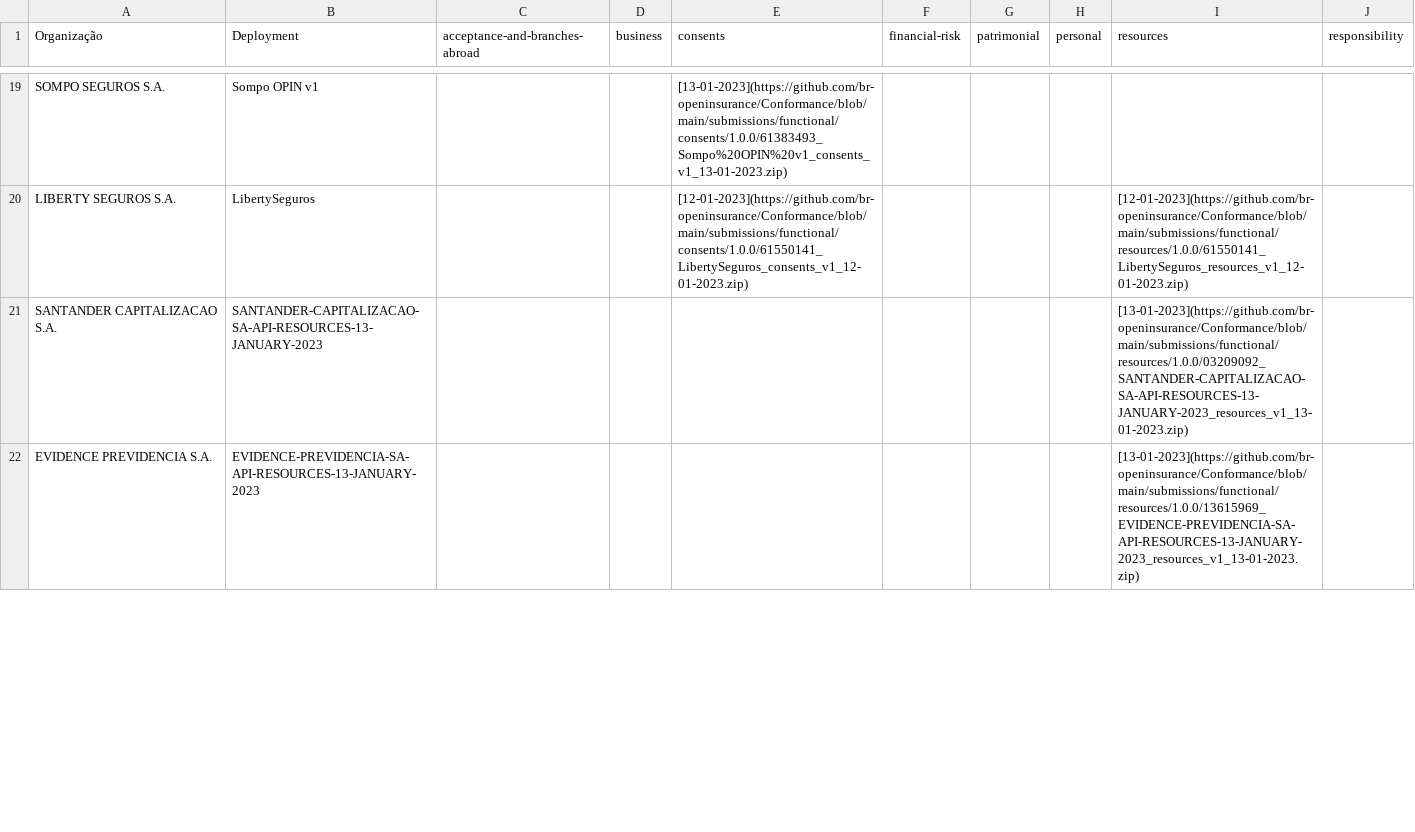
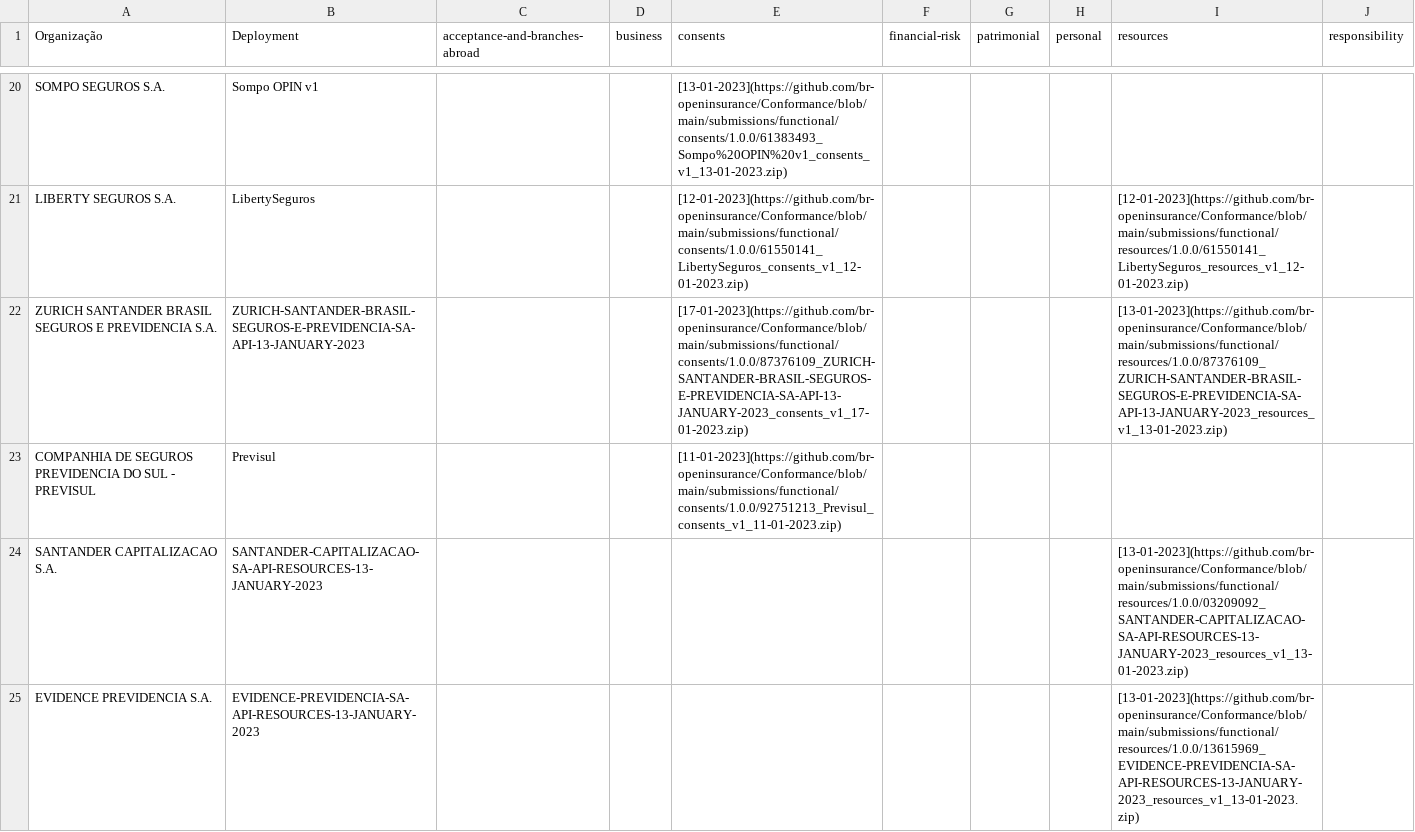
Before and after one commit to br-openinsurance/Conformance, a CSV file: results/phase2/v1/phase2-v1-conformance-table.csv, drawn as a sheet; only a part is shown, gaps mark what is left out; the diff covers the shown part only.

Commit message:
conformance table routine - 19-01-2023

```diff
--- a/results/phase2/v1/phase2-v1-conformance-table.csv
+++ b/results/phase2/v1/phase2-v1-conformance-table.csv
@@ -20,2 +21,4 @@ SOMPO SEGUROS S.A.,Sompo OPIN v1,,,[13-01-2023](https://github.com/br-openinsura
 LIBERTY SEGUROS S.A.,LibertySeguros,,,[12-01-2023](https://github.com/br-openinsurance/Conformance/blob/main/submissions/functional/consents/1.0.0/61550141_LibertySeguros_consents_v1_12-01-2023.zip),,,,[12-01-2023](https://github.com/br-openinsurance/Conformance/blob/main/submissions/functional/resources/1.0.0/61550141_LibertySeguros_resources_v1_12-01-2023.zip),
+ZURICH SANTANDER BRASIL SEGUROS E PREVIDENCIA S.A.,ZURICH-SANTANDER-BRASIL-SEGUROS-E-PREVIDENCIA-SA-API-13-JANUARY-2023,,,[17-01-2023](https://github.com/br-openinsurance/Conformance/blob/main/submissions/functional/consents/1.0.0/87376109_ZURICH-SANTANDER-BRASIL-SEGUROS-E-PREVIDENCIA-SA-API-13-JANUARY-2023_consents_v1_17-01-2023.zip),,,,[13-01-2023](https://github.com/br-openinsurance/Conformance/blob/main/submissions/functional/resources/1.0.0/87376109_ZURICH-SANTANDER-BRASIL-SEGUROS-E-PREVIDENCIA-SA-API-13-JANUARY-2023_resources_v1_13-01-2023.zip),
+COMPANHIA DE SEGUROS PREVIDENCIA DO SUL - PREVISUL,Previsul,,,[11-01-2023](https://github.com/br-openinsurance/Conformance/blob/main/submissions/functional/consents/1.0.0/92751213_Previsul_consents_v1_11-01-2023.zip),,,,,
 SANTANDER CAPITALIZACAO S.A.,SANTANDER-CAPITALIZACAO-SA-API-RESOURCES-13-JANUARY-2023,,,,,,,[13-01-2023](https://github.com/br-openinsurance/Conformance/blob/main/submissions/functional/resources/1.0.0/03209092_SANTANDER-CAPITALIZACAO-SA-API-RESOURCES-13-JANUARY-2023_resources_v1_13-01-2023.zip),
```
Also changed, not shown: 1 added row and 1 removed row elsewhere in this file, results/phase2/v1/phase2-v1-conformance-dump.csv, results/phase2/v1/phase2-v1-data.csv, 1 other file.
